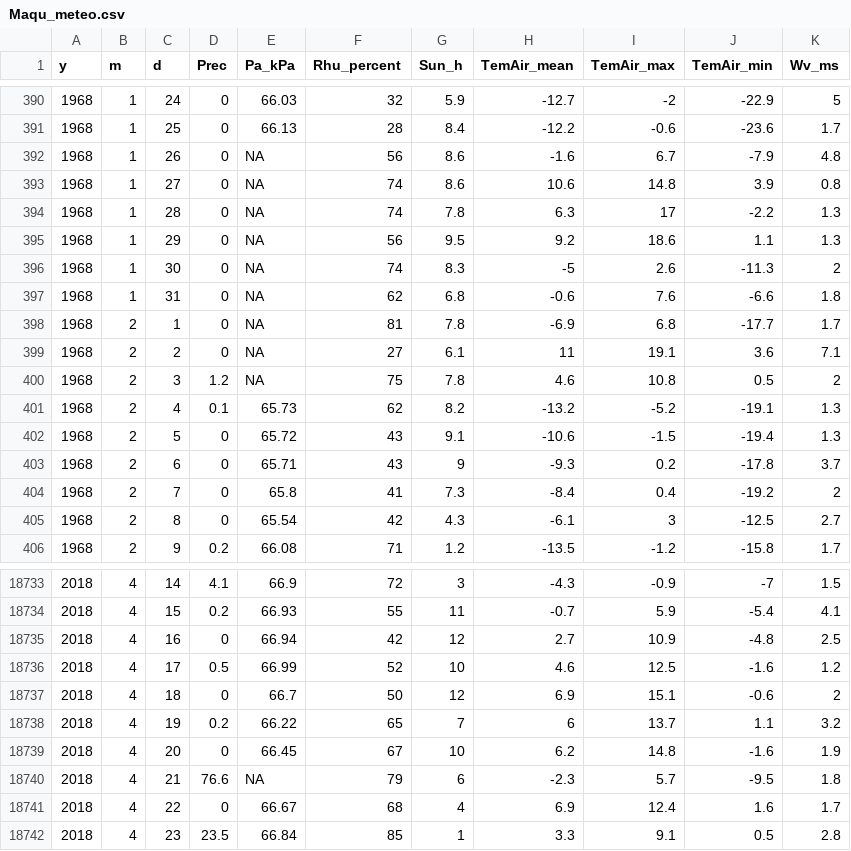
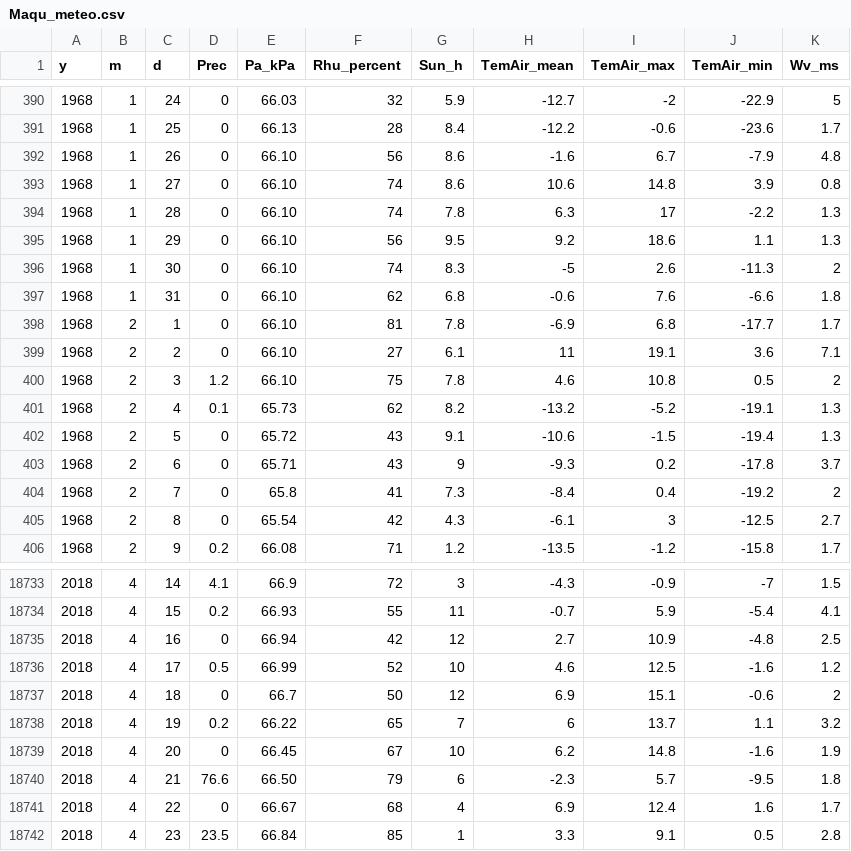
Before and after one commit to XiaoxiangGuanGFZ/xHM, a CSV file: example_data/Maqu_meteo.csv, drawn as a sheet; only a part is shown, gaps mark what is left out.

Commit message:
update Maqu_meteo.csv

```diff
--- a/example_data/Maqu_meteo.csv
+++ b/example_data/Maqu_meteo.csv
@@ -391,11 +391,11 @@
 1968,1,25,0,66.13,28,8.4,-12.2,-0.6,-23.6,1.7
-1968,1,26,0,NA,56,8.6,-1.6,6.7,-7.9,4.8
-1968,1,27,0,NA,74,8.6,10.6,14.8,3.9,0.8
-1968,1,28,0,NA,74,7.8,6.3,17,-2.2,1.3
-1968,1,29,0,NA,56,9.5,9.2,18.6,1.1,1.3
-1968,1,30,0,NA,74,8.3,-5,2.6,-11.3,2
-1968,1,31,0,NA,62,6.8,-0.6,7.6,-6.6,1.8
-1968,2,1,0,NA,81,7.8,-6.9,6.8,-17.7,1.7
-1968,2,2,0,NA,27,6.1,11,19.1,3.6,7.1
-1968,2,3,1.2,NA,75,7.8,4.6,10.8,0.5,2
+1968,1,26,0,66.10,56,8.6,-1.6,6.7,-7.9,4.8
+1968,1,27,0,66.10,74,8.6,10.6,14.8,3.9,0.8
+1968,1,28,0,66.10,74,7.8,6.3,17,-2.2,1.3
+1968,1,29,0,66.10,56,9.5,9.2,18.6,1.1,1.3
+1968,1,30,0,66.10,74,8.3,-5,2.6,-11.3,2
+1968,1,31,0,66.10,62,6.8,-0.6,7.6,-6.6,1.8
+1968,2,1,0,66.10,81,7.8,-6.9,6.8,-17.7,1.7
+1968,2,2,0,66.10,27,6.1,11,19.1,3.6,7.1
+1968,2,3,1.2,66.10,75,7.8,4.6,10.8,0.5,2
 1968,2,4,0.1,65.73,62,8.2,-13.2,-5.2,-19.1,1.3
@@ -18739,3 +18739,3 @@
 2018,4,20,0,66.45,67,10,6.2,14.8,-1.6,1.9
-2018,4,21,76.6,NA,79,6,-2.3,5.7,-9.5,1.8
+2018,4,21,76.6,66.50,79,6,-2.3,5.7,-9.5,1.8
 2018,4,22,0,66.67,68,4,6.9,12.4,1.6,1.7
```
